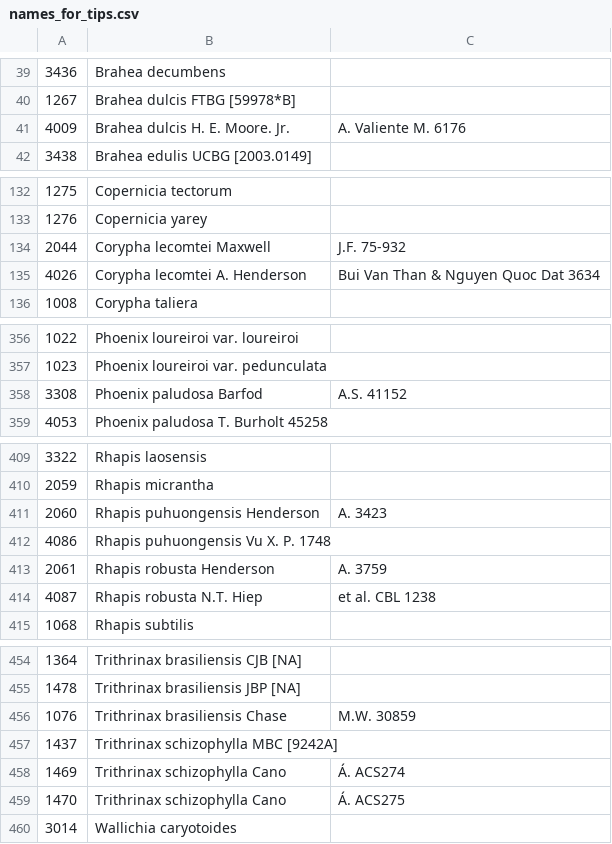
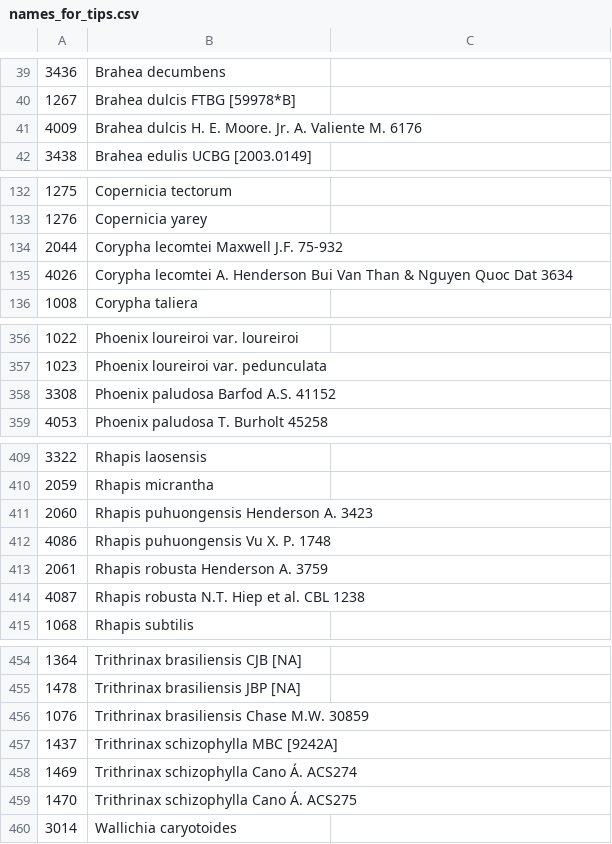
Before and after one commit to pebgroup/coryphoideae_species_tree, a CSV file: names_for_tips.csv, drawn as a sheet; only a part is shown, gaps mark what is left out; the diff covers the shown part only.

Commit message:
Changed , to . in tip names

```diff
--- a/names_for_tips.csv
+++ b/names_for_tips.csv
@@ -40,3 +40,3 @@
 1267,Brahea dulcis FTBG [59978*B]
-4009,Brahea dulcis H. E. Moore. Jr., A. Valiente M. 6176
+4009,Brahea dulcis H. E. Moore. Jr. A. Valiente M. 6176
 3438,Brahea edulis UCBG [2003.0149]
@@ -133,4 +133,4 @@
 1276,Copernicia yarey
-2044,Corypha lecomtei Maxwell, J.F. 75-932
-4026,Corypha lecomtei A. Henderson, Bui Van Than & Nguyen Quoc Dat 3634
+2044,Corypha lecomtei Maxwell J.F. 75-932
+4026,Corypha lecomtei A. Henderson Bui Van Than & Nguyen Quoc Dat 3634
 1008,Corypha taliera
@@ -357,3 +357,3 @@
 1023,Phoenix loureiroi var. pedunculata
-3308,Phoenix paludosa Barfod, A.S. 41152
+3308,Phoenix paludosa Barfod A.S. 41152
 4053,Phoenix paludosa T. Burholt	45258
@@ -410,6 +410,6 @@
 2059,Rhapis micrantha
-2060,Rhapis puhuongensis Henderson, A. 3423
+2060,Rhapis puhuongensis Henderson A. 3423
 4086,Rhapis puhuongensis Vu X. P. 1748
-2061,Rhapis robusta Henderson, A. 3759
-4087,Rhapis robusta N.T. Hiep, et al. CBL 1238
+2061,Rhapis robusta Henderson A. 3759
+4087,Rhapis robusta N.T. Hiep et al. CBL 1238
 1068,Rhapis subtilis
@@ -455,6 +455,6 @@
 1478,Trithrinax brasiliensis JBP [NA]
-1076,Trithrinax brasiliensis Chase, M.W. 30859
+1076,Trithrinax brasiliensis Chase M.W. 30859
 1437,Trithrinax schizophylla MBC [9242A]
-1469,Trithrinax schizophylla Cano, Á. ACS274
-1470,Trithrinax schizophylla Cano, Á. ACS275
+1469,Trithrinax schizophylla Cano Á. ACS274
+1470,Trithrinax schizophylla Cano Á. ACS275
 3014,Wallichia caryotoides
```
Also changed, not shown: 2 edited cells elsewhere in this file.
